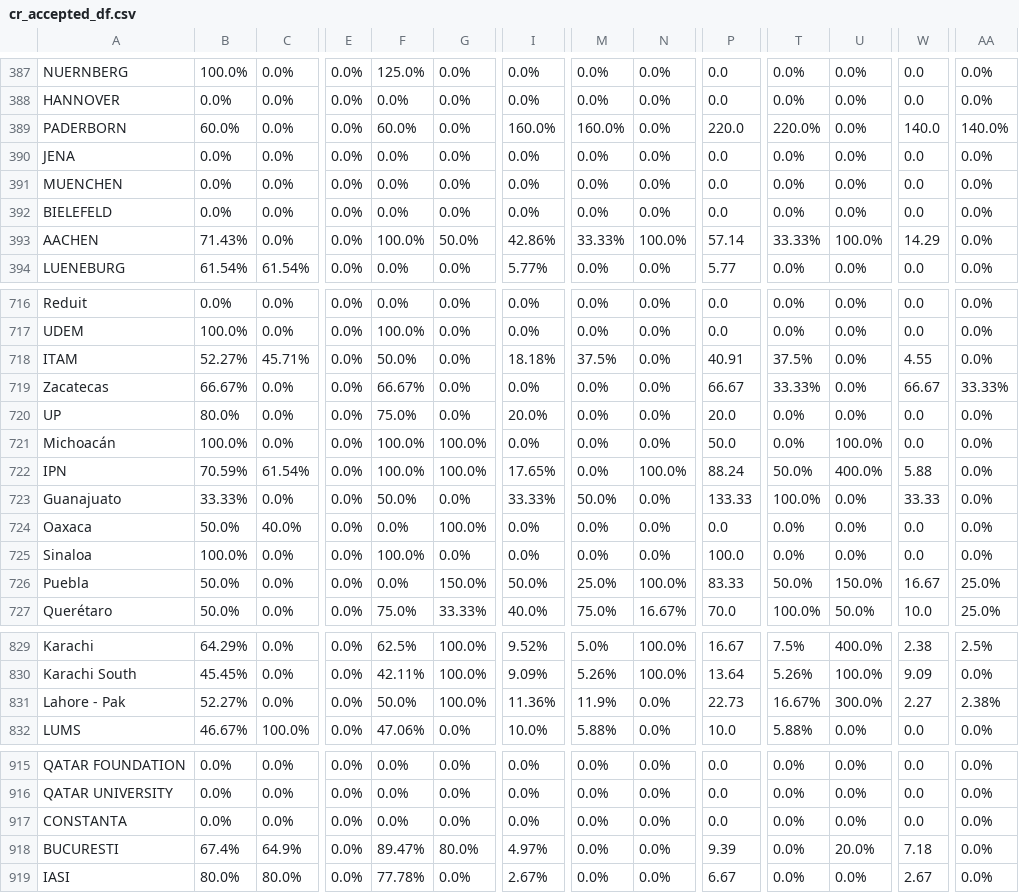
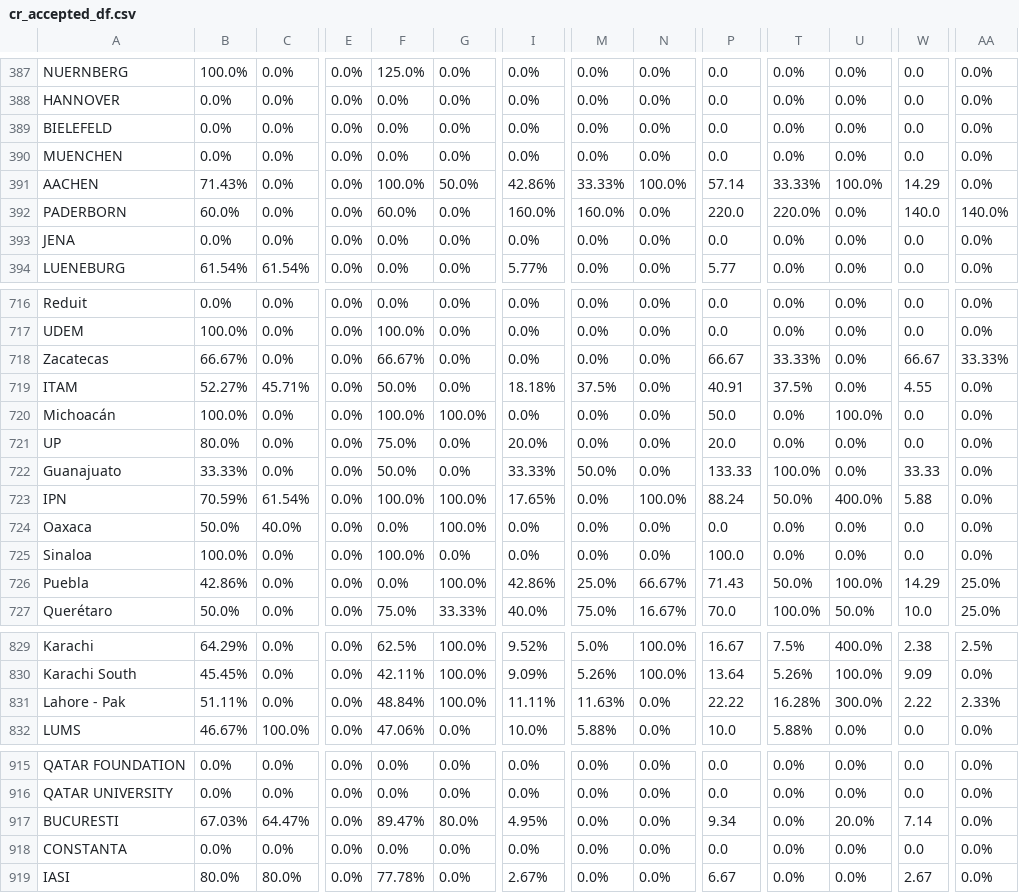
Before and after one commit to AIESEC-LK/data-pipeline, a CSV file: cr_accepted_df.csv, drawn as a sheet; only a part is shown, gaps mark what is left out; removed rows and columns are numbered as before the commit, all else as after; rows hold the shown columns only; the diff covers the shown part only; the diff names each change by its address in the sheet, - before the commit and + after, or states it on an @@ line.

```diff
--- a/cr_accepted_df.csv
+++ b/cr_accepted_df.csv
@@ row 392 moved to row 389: BIELEFELD @@
@@ row 391 moved to row 390: MUENCHEN @@
@@ row 393 moved to row 391: AACHEN @@
@@ row 719 moved to row 718: Zacatecas @@
@@ row 721 moved to row 720: Michoacán @@
@@ row 723 moved to row 722: Guanajuato @@
-B726: 50.0%
+B726: 42.86%
-G726: 150.0%
+G726: 100.0%
-I726: 50.0%
+I726: 42.86%
-N726: 100.0%
+N726: 66.67%
-P726: 83.33
+P726: 71.43
-U726: 150.0%
+U726: 100.0%
-W726: 16.67
+W726: 14.29
-B831: 52.27%
+B831: 51.11%
-F831: 50.0%
+F831: 48.84%
-I831: 11.36%
+I831: 11.11%
-M831: 11.9%
+M831: 11.63%
-P831: 22.73
+P831: 22.22
-T831: 16.67%
+T831: 16.28%
-W831: 2.27
+W831: 2.22
-AA831: 2.38%
+AA831: 2.33%
+row 917: BUCURESTI | 67.03% | 64.47% | 0.0% | 89.47% | 80.0% | 4.95% | 0.0% | 0.0% | 9.34 | 0.0% | 20.0% | 7.14 | 0.0%
-row 918: BUCURESTI | 67.4% | 64.9% | 0.0% | 89.47% | 80.0% | 4.97% | 0.0% | 0.0% | 9.39 | 0.0% | 20.0% | 7.18 | 0.0%
```
Also changed, not shown: 88 moved rows elsewhere in this file, abs_df.csv, cr_applicant_df.csv, 3 other files.
